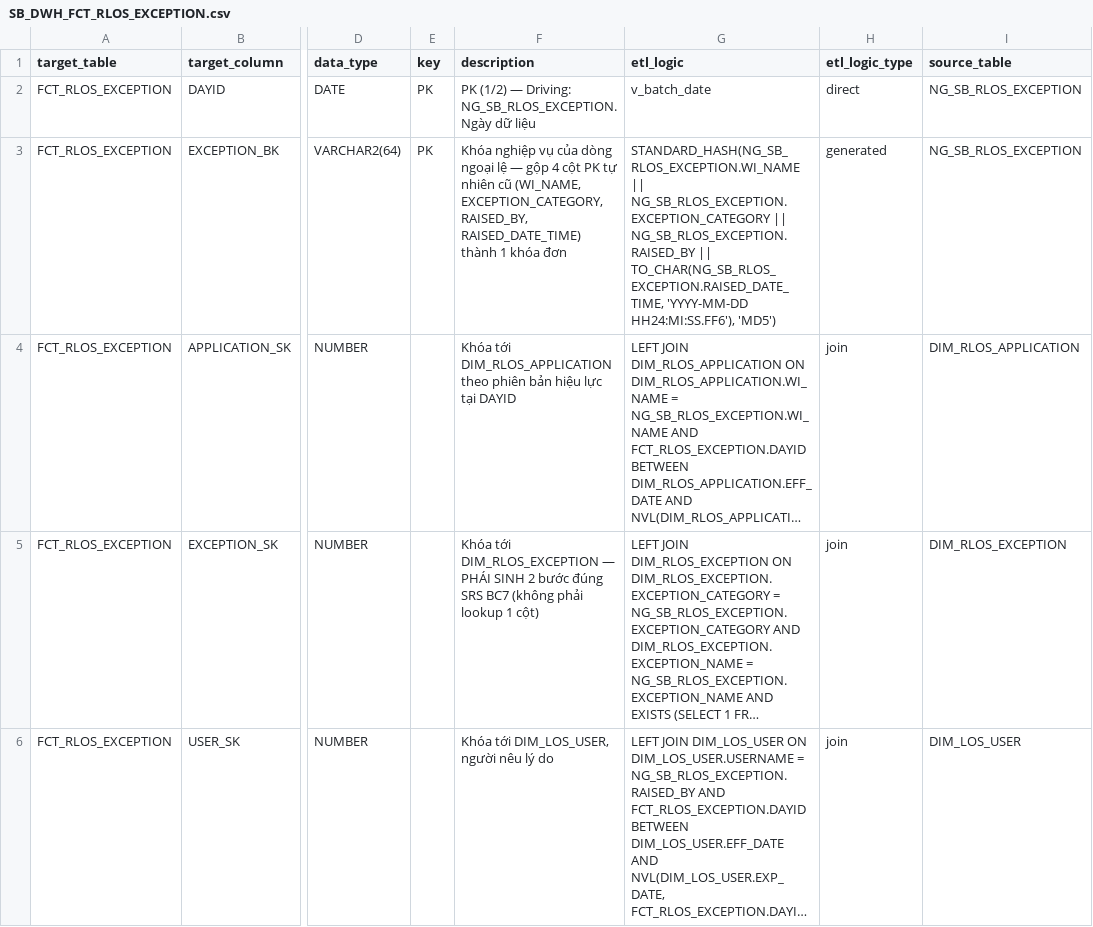
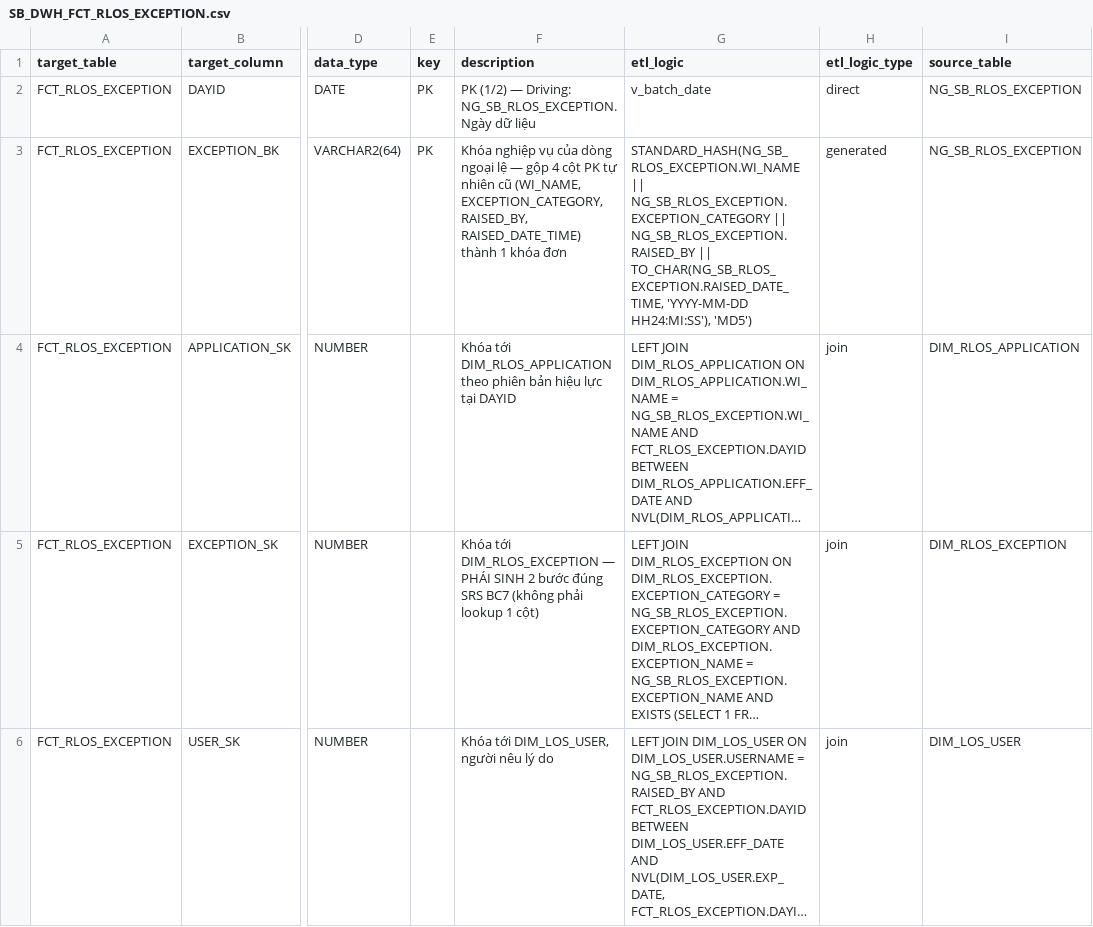
Before and after one commit to chien1198/sb-mapping-gen, a CSV file: lld/sb_dwh/SB_DWH_FCT_RLOS_EXCEPTION.csv, drawn as a sheet; only a part is shown, gaps mark what is left out; long unchanged cells end in …; the diff covers the shown part only; the diff names each change by its address in the sheet, - before the commit and + after, or states it on an @@ line.

```diff
--- a/lld/sb_dwh/SB_DWH_FCT_RLOS_EXCEPTION.csv
+++ b/lld/sb_dwh/SB_DWH_FCT_RLOS_EXCEPTION.csv
-G3 (etl_logic): …TO_CHAR(NG_SB_RLOS_EXCEPTION.RAISED_DATE_TIME, 'YYYY-MM-DD HH24:MI:SS.FF6'), 'MD5')
+G3 (etl_logic): …TO_CHAR(NG_SB_RLOS_EXCEPTION.RAISED_DATE_TIME, 'YYYY-MM-DD HH24:MI:SS'), 'MD5')
```
Also changed, not shown: 1 edited cell elsewhere in this file, lld/sb_dwh/SB_DWH_FCT_CLOS_EXCEPTION.csv.
